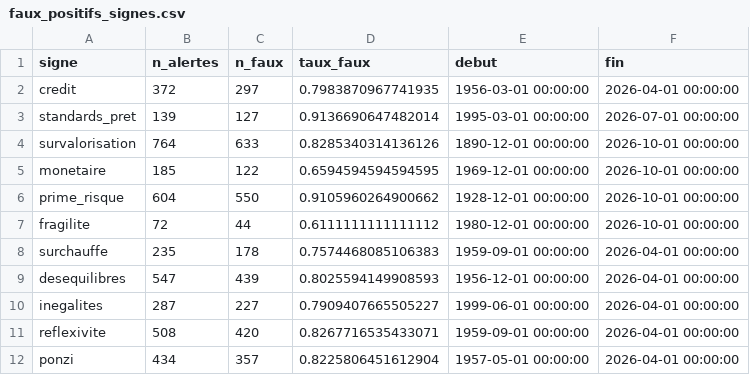
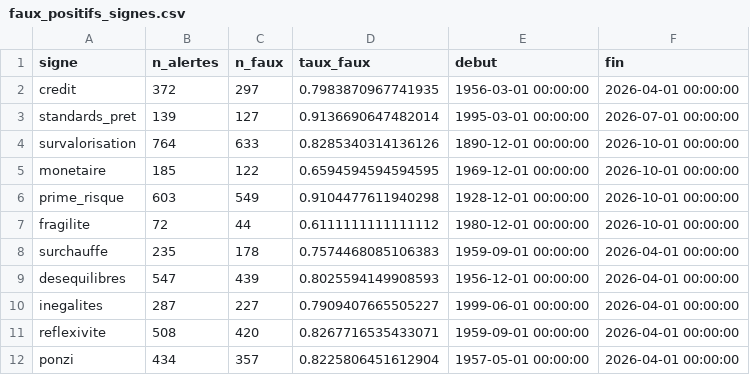
Before and after one commit to Akiravince/vigilance-pre-krach, a CSV file: output/faux_positifs_signes.csv, drawn as a sheet.

```diff
--- a/output/faux_positifs_signes.csv
+++ b/output/faux_positifs_signes.csv
@@ -5,3 +5,3 @@ survalorisation,764,633,0.8285340314136126,1890-12-01 00:00:00,2026-10-01 00:00:
 monetaire,185,122,0.6594594594594595,1969-12-01 00:00:00,2026-10-01 00:00:00
-prime_risque,604,550,0.9105960264900662,1928-12-01 00:00:00,2026-10-01 00:00:00
+prime_risque,603,549,0.9104477611940298,1928-12-01 00:00:00,2026-10-01 00:00:00
 fragilite,72,44,0.6111111111111112,1980-12-01 00:00:00,2026-10-01 00:00:00
```
Also changed, not shown: data/history/composite.csv, data/history/panel_z.csv, 6 other files.
